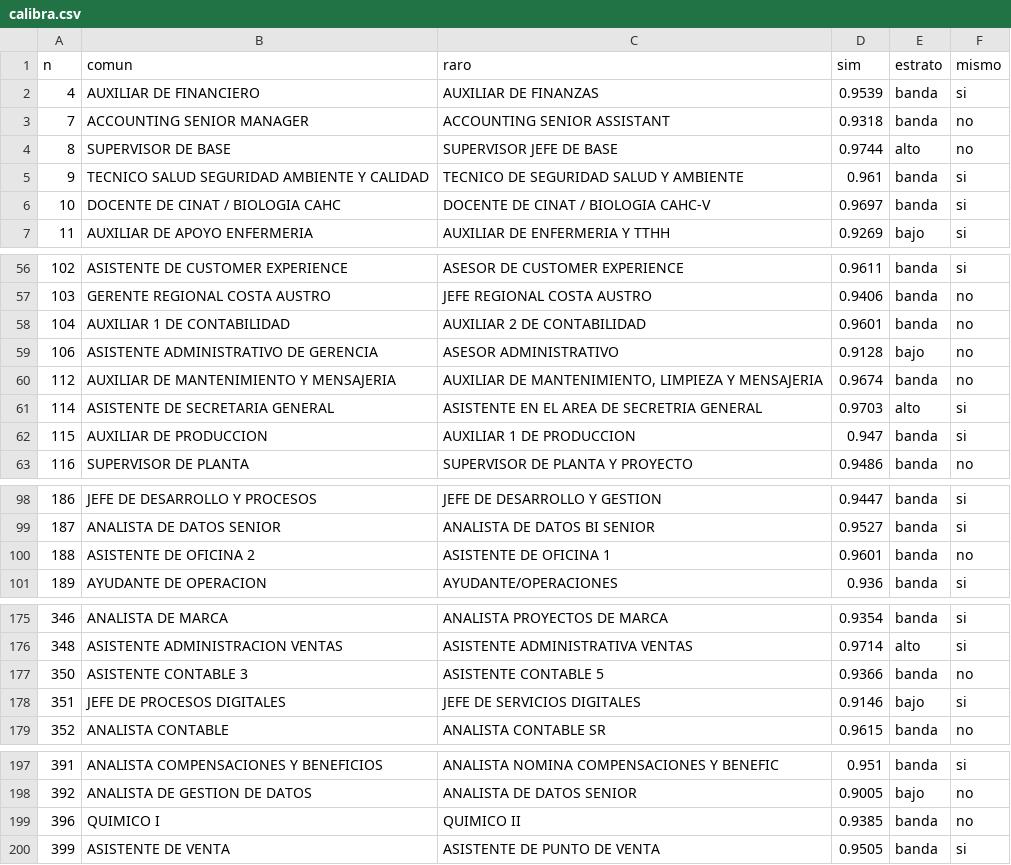
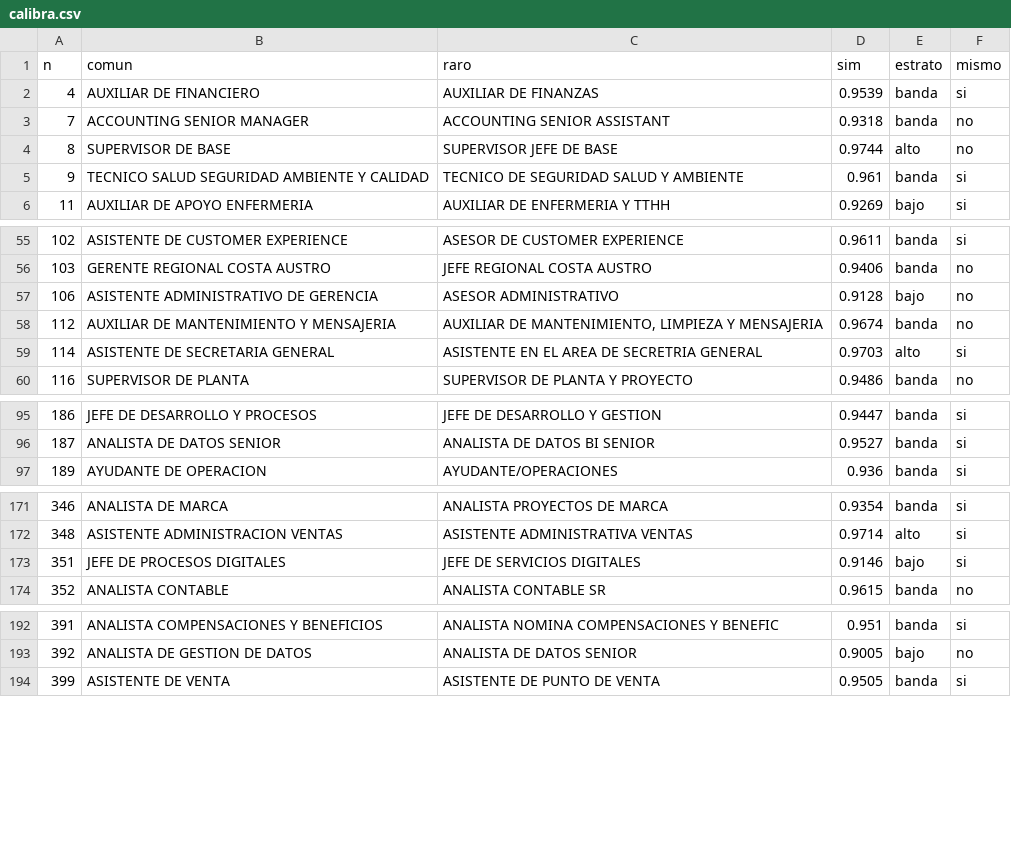
Before and after one commit to PabloAndresE/salary-benchmarking, a CSV file: research/experimentos/e2_nivel/salidas/21_paquete/calibra.csv, drawn as a sheet; only a part is shown, gaps mark what is left out.

```diff
--- a/research/experimentos/e2_nivel/salidas/21_paquete/calibra.csv
+++ b/research/experimentos/e2_nivel/salidas/21_paquete/calibra.csv
@@ -5,3 +5,2 @@ n,comun,raro,sim,estrato,mismo
 9,TECNICO SALUD SEGURIDAD AMBIENTE Y CALIDAD,TECNICO DE SEGURIDAD SALUD Y AMBIENTE,0.961,banda,si
-10,DOCENTE DE CINAT / BIOLOGIA CAHC,DOCENTE DE CINAT / BIOLOGIA CAHC-V,0.9697,banda,si
 11,AUXILIAR DE APOYO ENFERMERIA,AUXILIAR DE ENFERMERIA Y TTHH,0.9269,bajo,si
@@ -57,3 +56,2 @@ n,comun,raro,sim,estrato,mismo
 103,GERENTE REGIONAL COSTA AUSTRO,JEFE REGIONAL COSTA AUSTRO,0.9406,banda,no
-104,AUXILIAR 1 DE CONTABILIDAD,AUXILIAR 2 DE CONTABILIDAD,0.9601,banda,no
 106,ASISTENTE ADMINISTRATIVO DE GERENCIA,ASESOR ADMINISTRATIVO,0.9128,bajo,no
@@ -61,3 +59,2 @@ n,comun,raro,sim,estrato,mismo
 114,ASISTENTE DE SECRETARIA GENERAL,ASISTENTE EN EL AREA DE SECRETRIA GENERAL,0.9703,alto,si
-115,AUXILIAR DE PRODUCCION,AUXILIAR 1 DE PRODUCCION,0.947,banda,si
 116,SUPERVISOR DE PLANTA,SUPERVISOR DE PLANTA Y PROYECTO,0.9486,banda,no
@@ -99,3 +96,2 @@ n,comun,raro,sim,estrato,mismo
 187,ANALISTA DE DATOS SENIOR,ANALISTA DE DATOS BI SENIOR,0.9527,banda,si
-188,ASISTENTE DE OFICINA 2,ASISTENTE DE OFICINA 1,0.9601,banda,no
 189,AYUDANTE DE OPERACION,AYUDANTE/OPERACIONES,0.936,banda,si
@@ -176,3 +172,2 @@ n,comun,raro,sim,estrato,mismo
 348,ASISTENTE ADMINISTRACION VENTAS,ASISTENTE ADMINISTRATIVA VENTAS,0.9714,alto,si
-350,ASISTENTE CONTABLE 3,ASISTENTE CONTABLE 5,0.9366,banda,no
 351,JEFE DE PROCESOS DIGITALES,JEFE DE SERVICIOS DIGITALES,0.9146,bajo,si
@@ -198,3 +193,2 @@ n,comun,raro,sim,estrato,mismo
 392,ANALISTA DE GESTION DE DATOS,ANALISTA DE DATOS SENIOR,0.9005,bajo,no
-396,QUIMICO I,QUIMICO II,0.9385,banda,no
 399,ASISTENTE DE VENTA,ASISTENTE DE PUNTO DE VENTA,0.9505,banda,si
```
Also changed, not shown: research/experimentos/e2_nivel/salidas/13e_para_juzgar.csv, research/experimentos/e2_nivel/salidas/18_para_juzgar.csv, 14 other files.
